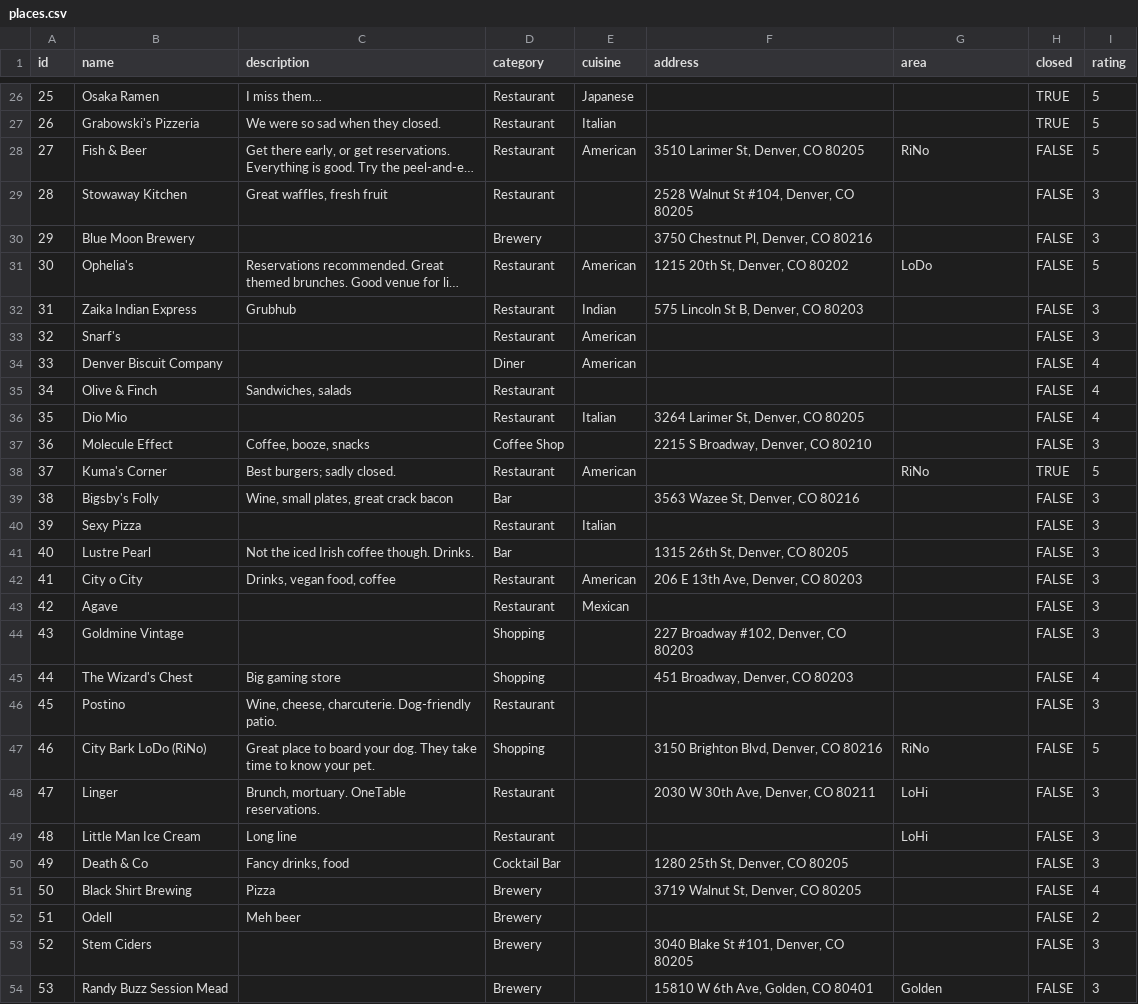
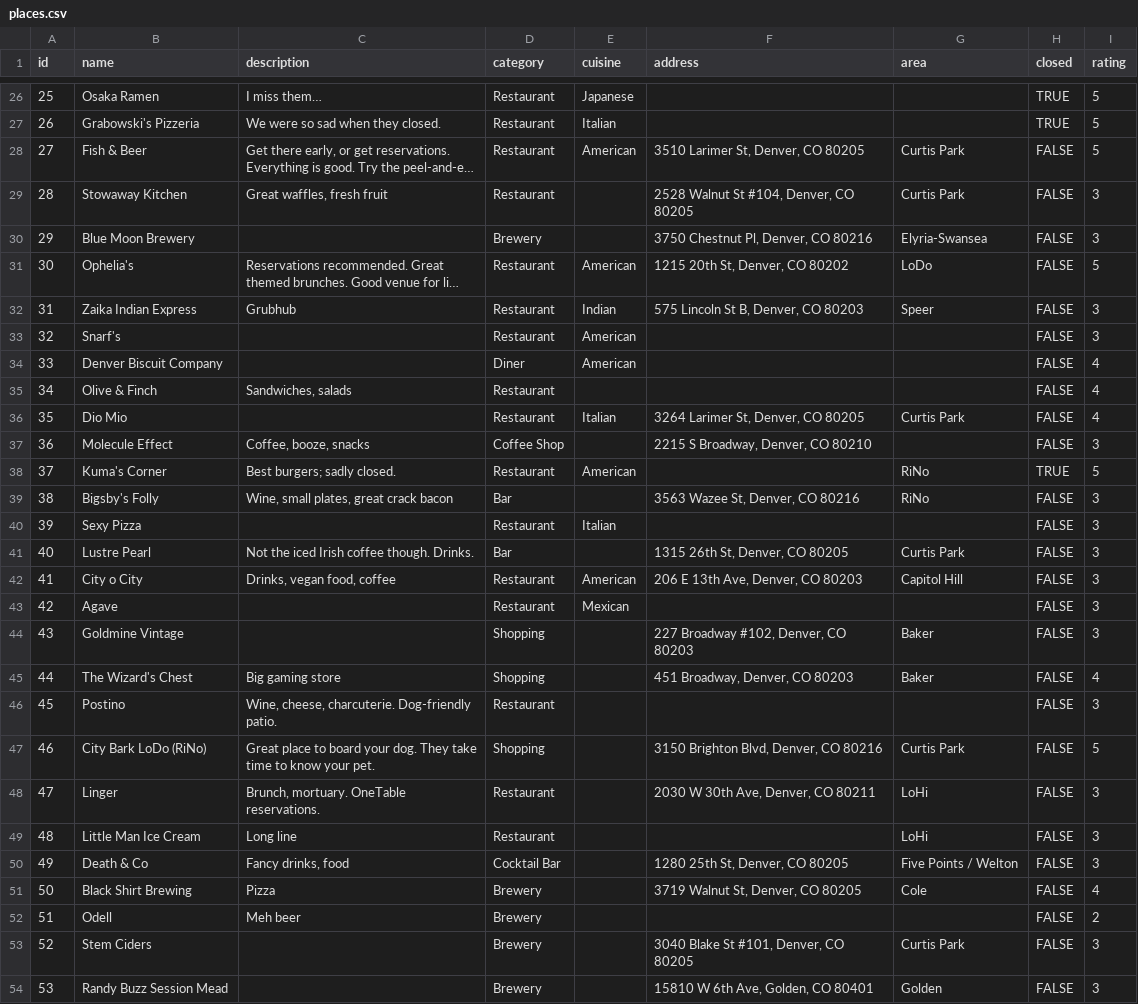
Before and after one commit to TrueWill/true-denver-reviews, a CSV file: db/places.csv, drawn as a sheet; only a part is shown, gaps mark what is left out; long unchanged cells end in …; the diff covers the shown part only; the diff names each change by its address in the sheet, - before the commit and + after, or states it on an @@ line.

```diff
--- a/db/places.csv
+++ b/db/places.csv
-G28 (area): RiNo
+G28 (area): Curtis Park
-G29 (area): (empty)
+G29 (area): Curtis Park
-G30 (area): (empty)
+G30 (area): Elyria-Swansea
-G32 (area): (empty)
+G32 (area): Speer
-G36 (area): (empty)
+G36 (area): Curtis Park
-G39 (area): (empty)
+G39 (area): RiNo
-G41 (area): (empty)
+G41 (area): Curtis Park
-G42 (area): (empty)
+G42 (area): Capitol Hill
-G44:G45 (area): (empty)
+G44:G45 (area): Baker
-G47 (area): RiNo
+G47 (area): Curtis Park
-G50 (area): (empty)
+G50 (area): Five Points / Welton
-G51 (area): (empty)
+G51 (area): Cole
-G53 (area): (empty)
+G53 (area): Curtis Park
```
Also changed, not shown: 90 edited cells elsewhere in this file, db/areas.csv, 4 other files.
